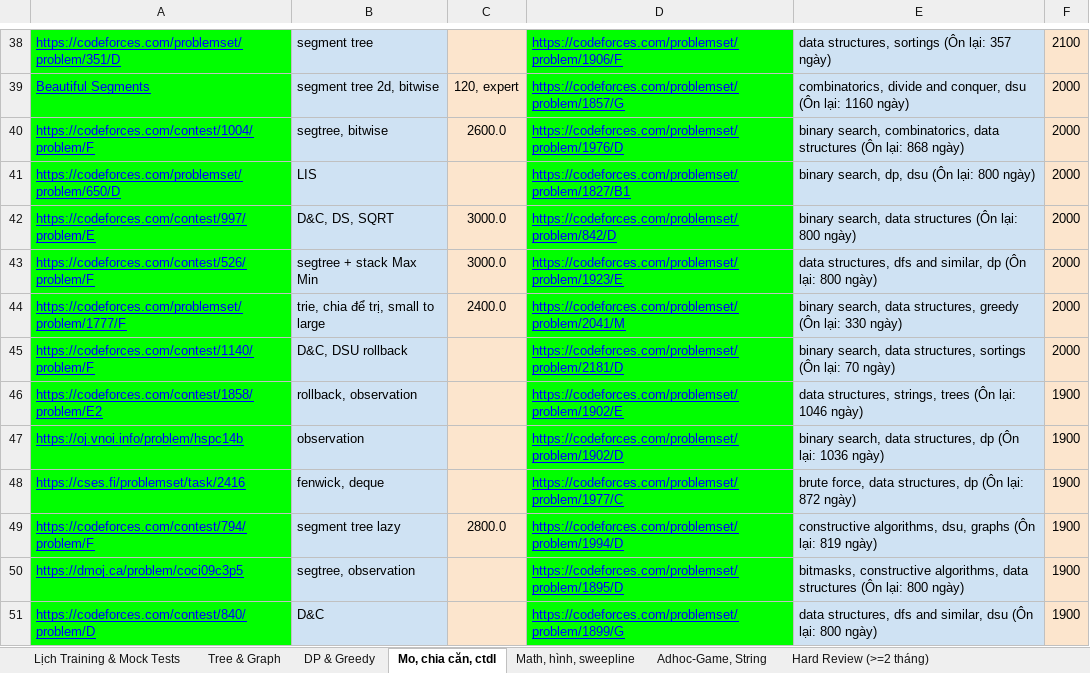
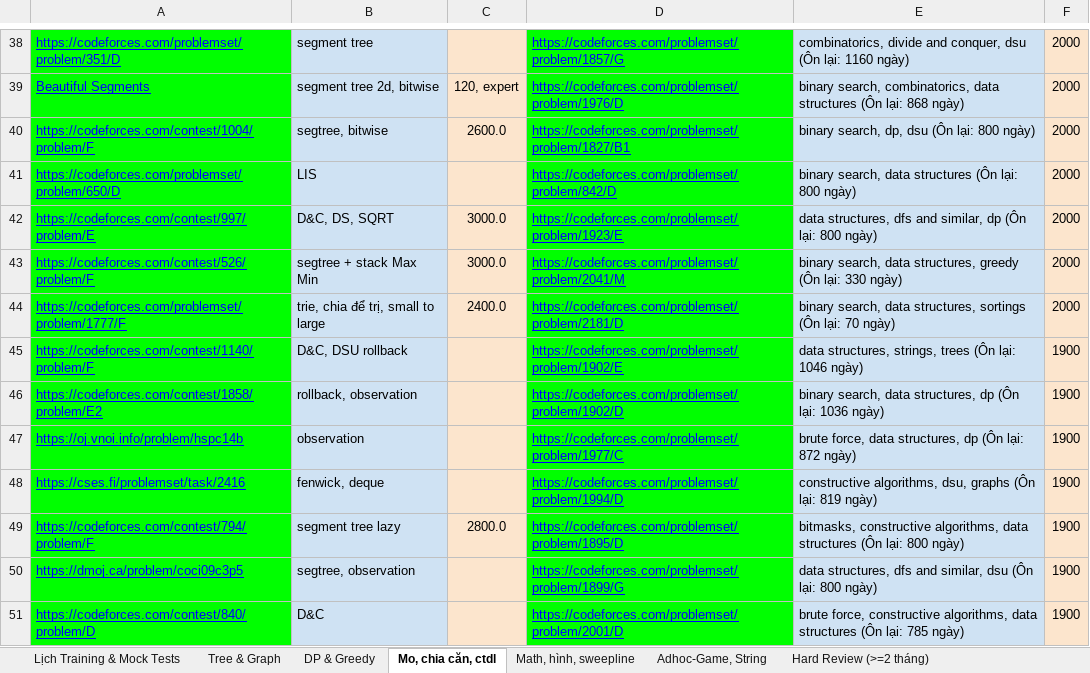
Before and after one commit to ducphung3103/Webcanhan, an Excel workbook: ICPC_OLP_Training_Deruck.xlsx, sheet Mo, chia căn, ctdl, drawn as a sheet; only a part is shown, gaps mark what is left out; values as stored, in another font and other column widths than the file's, no borders; the diff covers the shown part only; the diff names each change by its address in the sheet, - before the commit and + after, or states it on an @@ line.

```diff
--- a/ICPC_OLP_Training_Deruck.xlsx (sheet Mo, chia căn, ctdl)
+++ b/ICPC_OLP_Training_Deruck.xlsx (sheet Mo, chia căn, ctdl)
-D38: https://codeforces.com/problemset/problem/1906/F
+D38: https://codeforces.com/problemset/problem/1857/G
-E38: data structures, sortings (Ôn lại: 357 ngày)
+E38: combinatorics, divide and conquer, dsu (Ôn lại: 1160 ngày)
-F38: 2100
+F38: 2000
-D39: https://codeforces.com/problemset/problem/1857/G
+D39: https://codeforces.com/problemset/problem/1976/D
-E39: combinatorics, divide and conquer, dsu (Ôn lại: 1160 ngày)
+E39: binary search, combinatorics, data structures (Ôn lại: 868 ngày)
-D40: https://codeforces.com/problemset/problem/1976/D
+D40: https://codeforces.com/problemset/problem/1827/B1
-E40: binary search, combinatorics, data structures (Ôn lại: 868 ngày)
+E40: binary search, dp, dsu (Ôn lại: 800 ngày)
-D41: https://codeforces.com/problemset/problem/1827/B1
+D41: https://codeforces.com/problemset/problem/842/D
-E41: binary search, dp, dsu (Ôn lại: 800 ngày)
+E41: binary search, data structures (Ôn lại: 800 ngày)
-D42: https://codeforces.com/problemset/problem/842/D
+D42: https://codeforces.com/problemset/problem/1923/E
-E42: binary search, data structures (Ôn lại:…
+E42: data structures, dfs and similar, dp (Ôn lại:…
-D43: https://codeforces.com/problemset/problem/1923/E
+D43: https://codeforces.com/problemset/problem/2041/M
-E43: data structures, dfs and similar, dp (Ôn lại: 800 ngày)
+E43: binary search, data structures, greedy (Ôn lại: 330 ngày)
-D44: https://codeforces.com/problemset/problem/2041/M
+D44: https://codeforces.com/problemset/problem/2181/D
-E44: …data structures, greedy (Ôn lại: 330 ngày)
+E44: …data structures, sortings (Ôn lại: 70 ngày)
-D45: https://codeforces.com/problemset/problem/2181/D
+D45: https://codeforces.com/problemset/problem/1902/E
-E45: binary search, data structures, sortings (Ôn lại: 70 ngày)
+E45: data structures, strings, trees (Ôn lại: 1046 ngày)
-F45: 2000
+F45: 1900
-D46: https://codeforces.com/problemset/problem/1902/E
+D46: https://codeforces.com/problemset/problem/1902/D
-E46: data structures, strings, trees (Ôn lại: 1046 ngày)
+E46: binary search, data structures, dp (Ôn lại: 1036 ngày)
-D47: https://codeforces.com/problemset/problem/1902/D
+D47: https://codeforces.com/problemset/problem/1977/C
-E47: binary search, data structures, dp (Ôn lại: 1036 ngày)
+E47: brute force, data structures, dp (Ôn lại: 872 ngày)
-D48: https://codeforces.com/problemset/problem/1977/C
+D48: https://codeforces.com/problemset/problem/1994/D
-E48: brute force, data structures, dp (Ôn lại: 872 ngày)
+E48: constructive algorithms, dsu, graphs (Ôn lại: 819 ngày)
-D49: https://codeforces.com/problemset/problem/1994/D
+D49: https://codeforces.com/problemset/problem/1895/D
-E49: constructive algorithms, dsu, graphs (Ôn lại: 819 ngày)
+E49: bitmasks, constructive algorithms, data structures (Ôn lại: 800 ngày)
-D50: https://codeforces.com/problemset/problem/1895/D
+D50: https://codeforces.com/problemset/problem/1899/G
-E50: bitmasks, constructive algorithms, data structures (Ôn lại:…
+E50: data structures, dfs and similar, dsu (Ôn lại:…
-D51: https://codeforces.com/problemset/problem/1899/G
+D51: https://codeforces.com/problemset/problem/2001/D
-E51: data structures, dfs and similar, dsu (Ôn lại: 800 ngày)
+E51: brute force, constructive algorithms, data structures (Ôn lại: 785 ngày)
```
Also changed, not shown: 90 edited cells and cell formats elsewhere in this sheet, sheet Hard Review (>=2 tháng), sheet DP & Greedy, sheet Tree & Graph, master_cp_data.xlsx, web/ICPC_OLP_Training_Deruck.xlsx, 1 other file.
